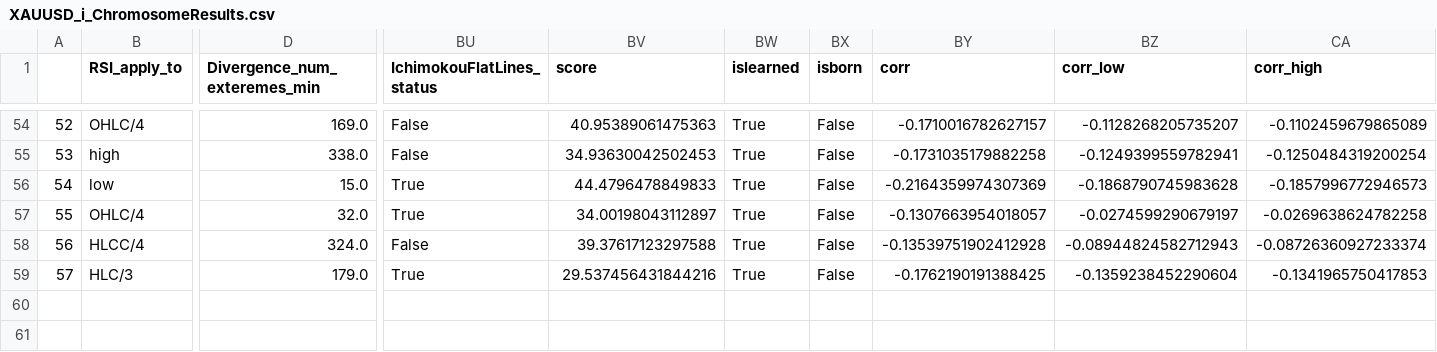
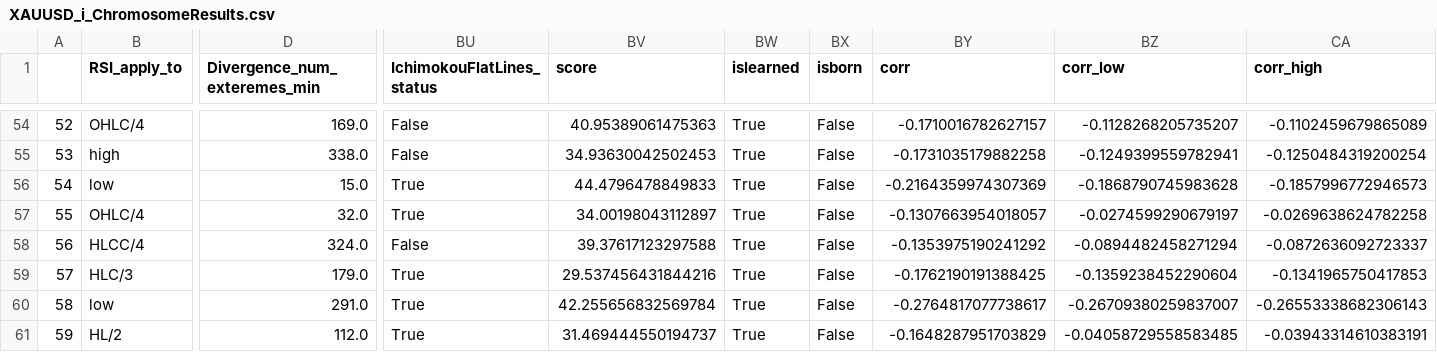
Before and after one commit to Mehrshad-Sorena/ShadBot, a CSV file: src/indicators/RSI/GeneticLearning_DB/elites/secondry/sell/XAUUSD_i_ChromosomeResults.csv, drawn as a sheet; only a part is shown, gaps mark what is left out; rows hold the shown columns only; the diff names each change by its address in the sheet, - before the commit and + after, or states it on an @@ line.

```diff
--- a/src/indicators/RSI/GeneticLearning_DB/elites/secondry/sell/XAUUSD_i_ChromosomeResults.csv
+++ b/src/indicators/RSI/GeneticLearning_DB/elites/secondry/sell/XAUUSD_i_ChromosomeResults.csv
-BY58 (corr): -0.13539751902412928
+BY58 (corr): -0.1353975190241292
-BZ58 (corr_low): -0.08944824582712943
+BZ58 (corr_low): -0.0894482458271294
-CA58 (corr_high): -0.08726360927233374
+CA58 (corr_high): -0.0872636092723337
+row 60: 58 | low | 291.0 | True | 42.255656832569784 | True | False | -0.2764817077738617 | -0.26709380259837007 | -0.26553338682306143
+row 61: 59 | HL/2 | 112.0 | True | 31.469444550194737 | True | False | -0.1648287951703829 | -0.04058729558583485 | -0.03943314610383191
```
Also changed, not shown: src/indicators/RSI/GeneticLearning_DB/elites/secondry/sell/XAUUSD_i_LearningResults.csv, src/indicators/RSI/GeneticLearning_DB/graveyard/secondry/sell/XAUUSD_i.csv, 12 other files.
